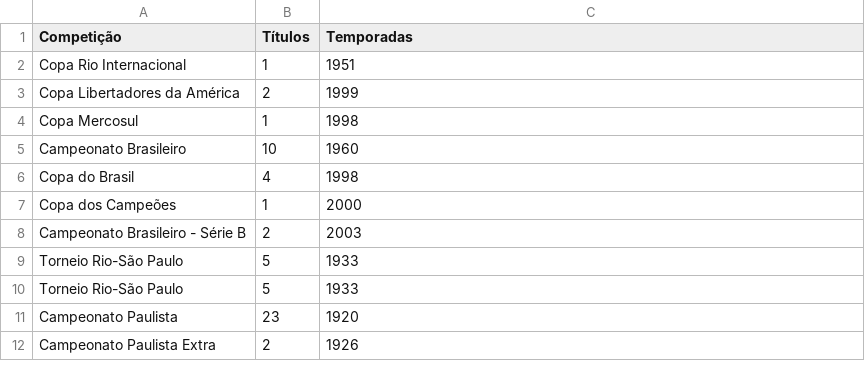
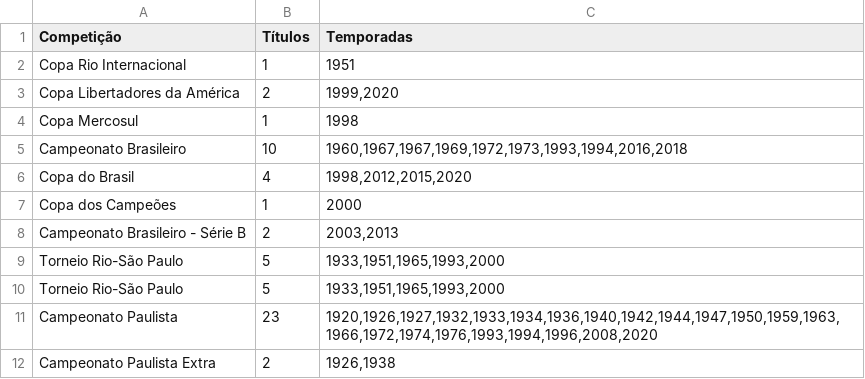
Before and after one commit to GustavoToledo31/Scrapy, a CSV file: PalmeirasTitles/PalmeirasTest.csv, drawn as a sheet.

```diff
--- a/PalmeirasTitles/PalmeirasTest.csv
+++ b/PalmeirasTitles/PalmeirasTest.csv
@@ -2,11 +2,11 @@ Competição,Títulos,Temporadas
 Copa Rio Internacional,1,1951
-Copa Libertadores da América,2,1999
+Copa Libertadores da América,2,"1999,2020"
 Copa Mercosul,1,1998
-Campeonato Brasileiro,10,1960
-Copa do Brasil,4,1998
+Campeonato Brasileiro,10,"1960,1967,1967,1969,1972,1973,1993,1994,2016,2018"
+Copa do Brasil,4,"1998,2012,2015,2020"
 Copa dos Campeões,1,2000
-Campeonato Brasileiro - Série B,2,2003
-Torneio Rio-São Paulo,5,1933
-Torneio Rio-São Paulo,5,1933
-Campeonato Paulista,23,1920
-Campeonato Paulista Extra,2,1926
+Campeonato Brasileiro - Série B,2,"2003,2013"
+Torneio Rio-São Paulo,5,"1933,1951,1965,1993,2000"
+Torneio Rio-São Paulo,5,"1933,1951,1965,1993,2000"
+Campeonato Paulista,23,"1920,1926,1927,1932,1933,1934,1936,1940,1942,1944,1947,1950,1959,1963,1966,1972,1974,1976,1993,1994,1996,2008,2020"
+Campeonato Paulista Extra,2,"1926,1938"
```
Also changed, not shown: 2 other files.
